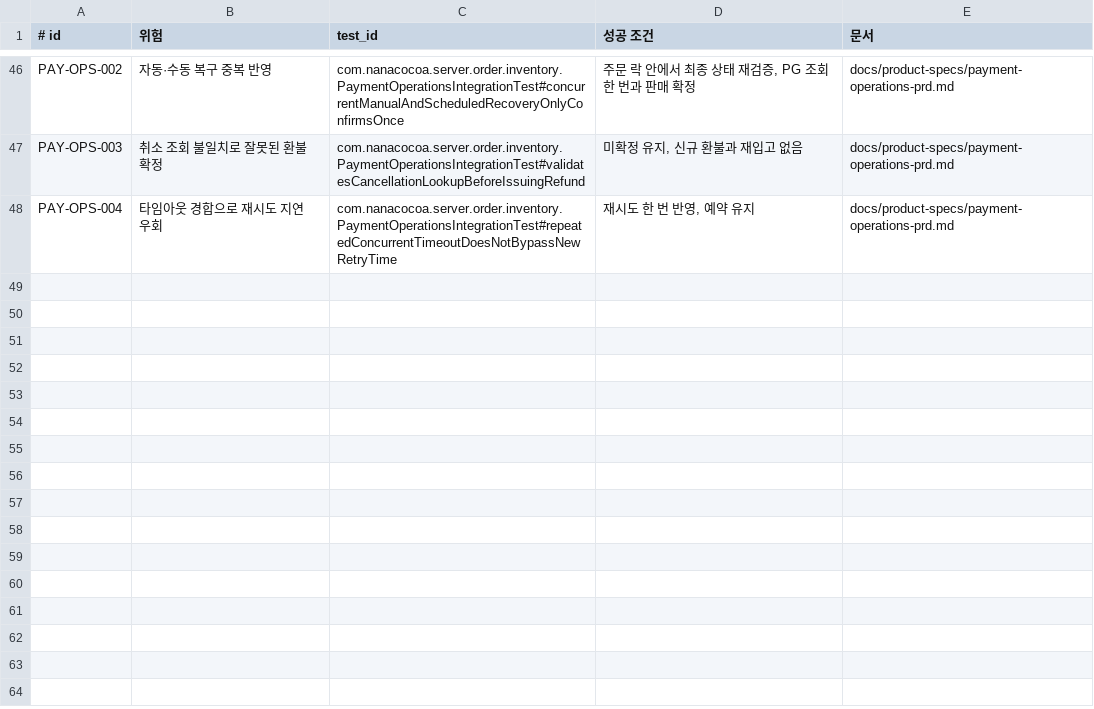
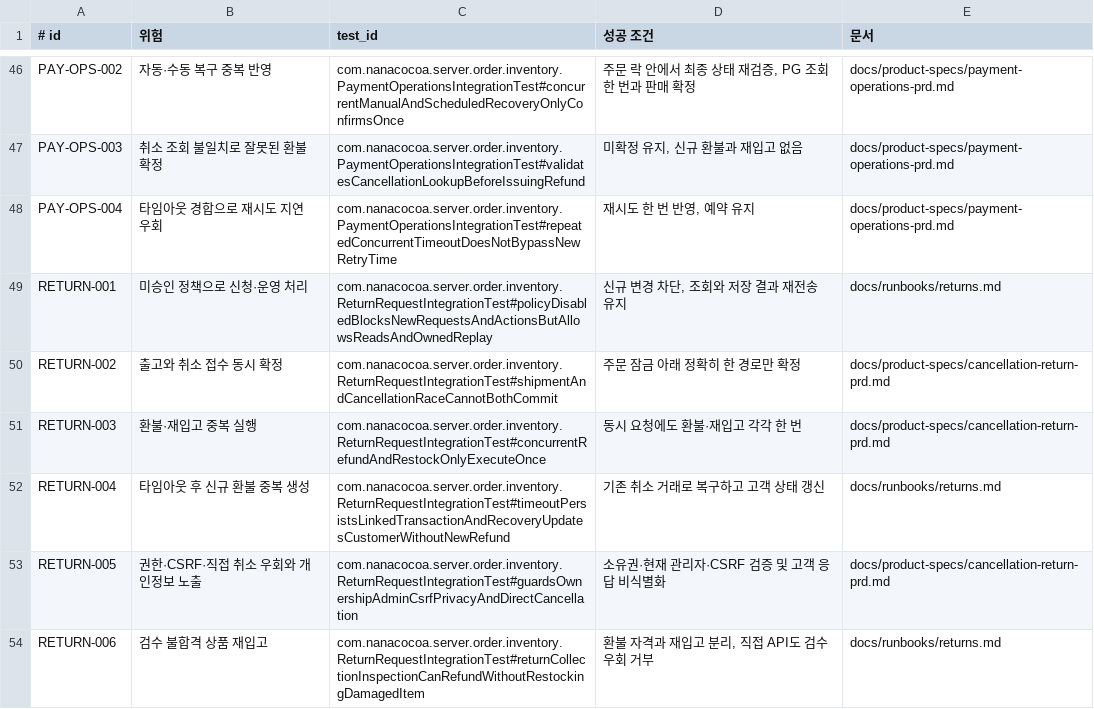
Before and after one commit to JooonWooKim/nanacocoa-service, a TSV file: harness/evals/catalog.tsv, drawn as a sheet; only a part is shown, gaps mark what is left out; the diff names each change by its address in the sheet, - before the commit and + after, or states it on an @@ line.

```diff
--- a/harness/evals/catalog.tsv
+++ b/harness/evals/catalog.tsv
+row 49: RETURN-001 | 미승인 정책으로 신청·운영 처리 | com.nanacocoa.server.order.inventory.ReturnRequestIntegrationTest#policyDisabledBlocksNewRequestsAndActionsButAllowsReadsAndOwnedReplay | 신규 변경 차단, 조회와 저장 결과 재전송 유지 | docs/runbooks/returns.md
+row 50: RETURN-002 | 출고와 취소 접수 동시 확정 | com.nanacocoa.server.order.inventory.ReturnRequestIntegrationTest#shipmentAndCancellationRaceCannotBothCommit | 주문 잠금 아래 정확히 한 경로만 확정 | docs/product-specs/cancellation-return-prd.md
+row 51: RETURN-003 | 환불·재입고 중복 실행 | com.nanacocoa.server.order.inventory.ReturnRequestIntegrationTest#concurrentRefundAndRestockOnlyExecuteOnce | 동시 요청에도 환불·재입고 각각 한 번 | docs/product-specs/cancellation-return-prd.md
+row 52: RETURN-004 | 타임아웃 후 신규 환불 중복 생성 | com.nanacocoa.server.order.inventory.ReturnRequestIntegrationTest#timeoutPersistsLinkedTransactionAndRecoveryUpdatesCustomerWithoutNewRefund | 기존 취소 거래로 복구하고 고객 상태 갱신 | docs/runbooks/returns.md
+row 53: RETURN-005 | 권한·CSRF·직접 취소 우회와 개인정보 노출 | com.nanacocoa.server.order.inventory.ReturnRequestIntegrationTest#guardsOwnershipAdminCsrfPrivacyAndDirectCancellation | 소유권·현재 관리자·CSRF 검증 및 고객 응답 비식별화 | docs/product-specs/cancellation-return-prd.md
+row 54: RETURN-006 | 검수 불합격 상품 재입고 | com.nanacocoa.server.order.inventory.ReturnRequestIntegrationTest#returnCollectionInspectionCanRefundWithoutRestockingDamagedItem | 환불 자격과 재입고 분리, 직접 API도 검수 우회 거부 | docs/runbooks/returns.md
```
Also changed, not shown: 50 other files.
